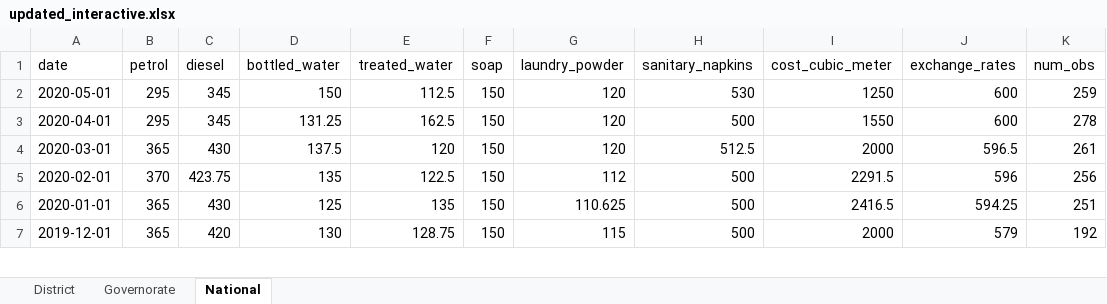
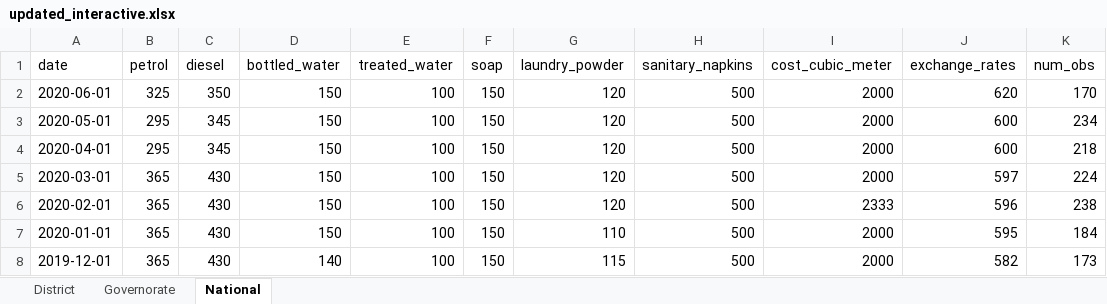
Before and after one commit to NaFerr/JMMI_Interactive, an Excel workbook: data/updated_interactive.xlsx, sheet National, drawn as a sheet; only a part is shown; values as stored, in another font and other column widths than the file's, no borders; addresses are those after the commit; the diff covers the shown part only; the diff names each change by its address in the sheet, - before the commit and + after, or states it on an @@ line.

```diff
--- a/data/updated_interactive.xlsx (sheet National)
+++ b/data/updated_interactive.xlsx (sheet National)
+row 2: 2020-06-01 | 325 | 350 | 150 | 100 | 150 | 120 | 500 | 2000 | 620 | 170
-E3 (treated_water): 112.5
+E3 (treated_water): 100
-H3 (sanitary_napkins): 530
+H3 (sanitary_napkins): 500
-I3 (cost_cubic_meter): 1250
+I3 (cost_cubic_meter): 2000
-K3 (num_obs): 259
+K3 (num_obs): 234
-D4 (bottled_water): 131.25
+D4 (bottled_water): 150
-E4 (treated_water): 162.5
+E4 (treated_water): 100
-I4 (cost_cubic_meter): 1550
+I4 (cost_cubic_meter): 2000
-K4 (num_obs): 278
+K4 (num_obs): 218
-D5 (bottled_water): 137.5
+D5 (bottled_water): 150
-E5 (treated_water): 120
+E5 (treated_water): 100
-H5 (sanitary_napkins): 512.5
+H5 (sanitary_napkins): 500
-J5 (exchange_rates): 596.5
+J5 (exchange_rates): 597
-K5 (num_obs): 261
+K5 (num_obs): 224
-B6 (petrol): 370
+B6 (petrol): 365
-C6 (diesel): 423.75
+C6 (diesel): 430
-D6 (bottled_water): 135
+D6 (bottled_water): 150
-E6 (treated_water): 122.5
+E6 (treated_water): 100
-G6 (laundry_powder): 112
+G6 (laundry_powder): 120
-I6 (cost_cubic_meter): 2291.5
+I6 (cost_cubic_meter): 2333
-K6 (num_obs): 256
+K6 (num_obs): 238
-D7 (bottled_water): 125
+D7 (bottled_water): 150
-E7 (treated_water): 135
+E7 (treated_water): 100
-G7 (laundry_powder): 110.625
+G7 (laundry_powder): 110
-I7 (cost_cubic_meter): 2416.5
+I7 (cost_cubic_meter): 2000
-J7 (exchange_rates): 594.25
+J7 (exchange_rates): 595
-K7 (num_obs): 251
+K7 (num_obs): 184
-C8 (diesel): 420
+C8 (diesel): 430
-D8 (bottled_water): 130
+D8 (bottled_water): 140
-E8 (treated_water): 128.75
+E8 (treated_water): 100
-J8 (exchange_rates): 579
+J8 (exchange_rates): 582
-K8 (num_obs): 192
+K8 (num_obs): 173
```
Also changed, not shown: 141 edited cells elsewhere in this sheet, sheet District, sheet Governorate, 19 other files.
